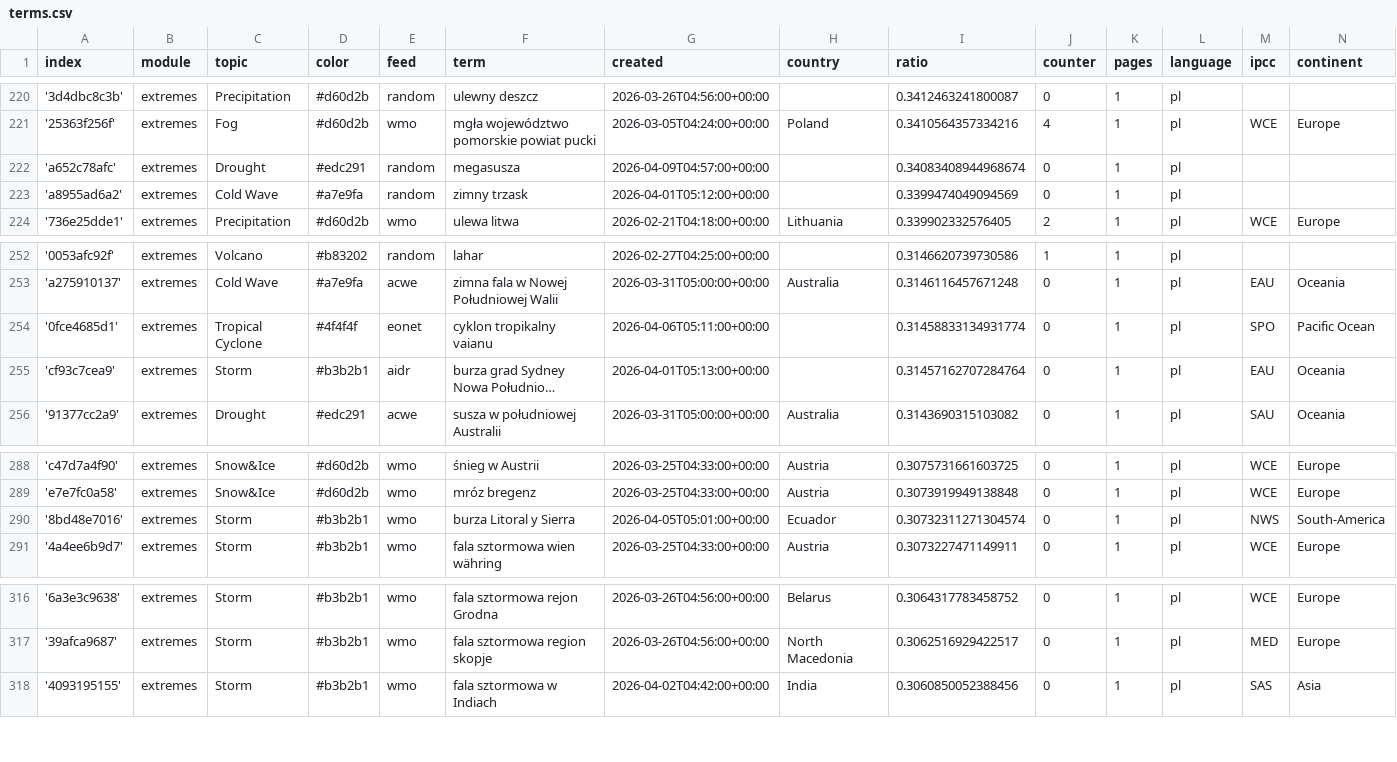
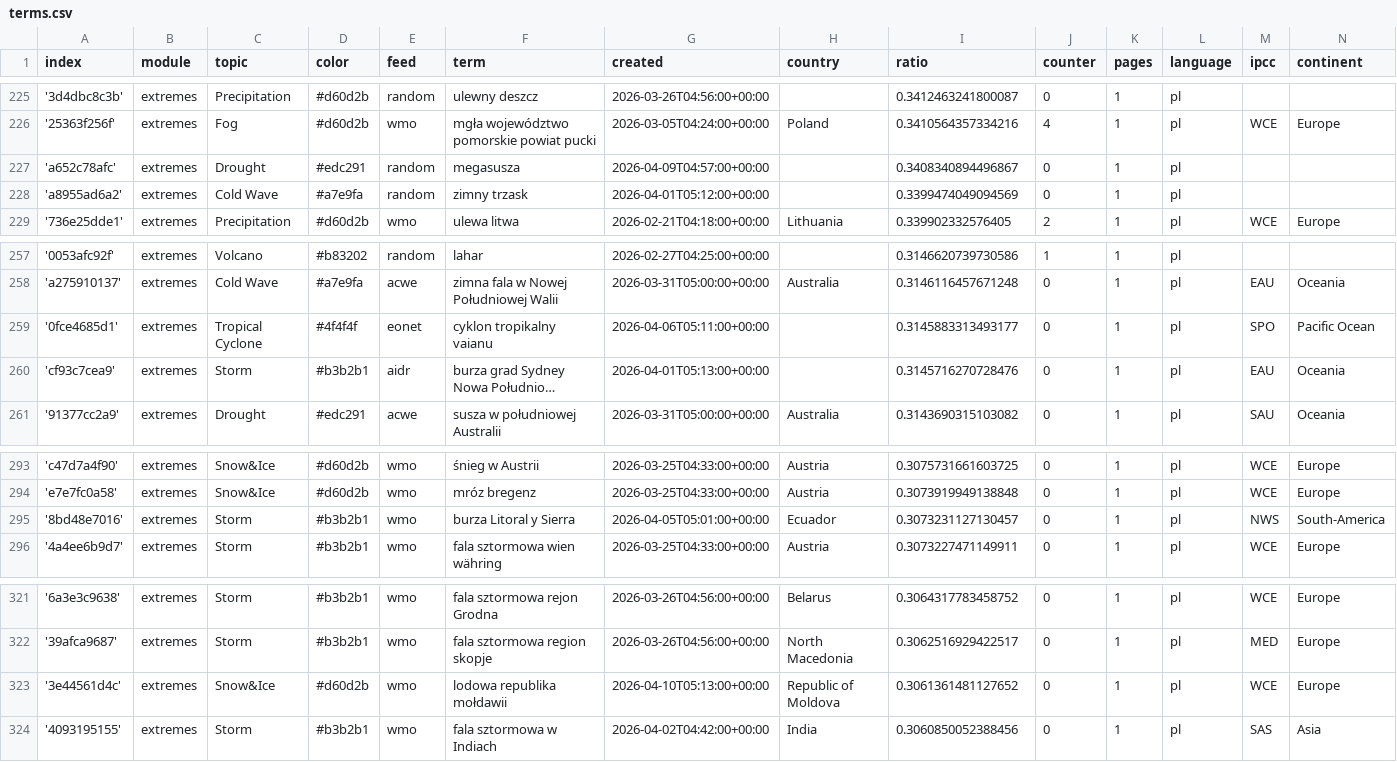
Before and after one commit to hannak555-news/polishExtremes, a CSV file: terms.csv, drawn as a sheet; only a part is shown, gaps mark what is left out; long unchanged cells end in …; addresses are those after the commit; the diff covers the shown part only; the diff names each change by its address in the sheet, - before the commit and + after, or states it on an @@ line.

```diff
--- a/terms.csv
+++ b/terms.csv
-I227 (ratio): 0.34083408944968674
+I227 (ratio): 0.3408340894496867
-I259 (ratio): 0.31458833134931774
+I259 (ratio): 0.3145883313493177
-I260 (ratio): 0.31457162707284764
+I260 (ratio): 0.3145716270728476
-I295 (ratio): 0.30732311271304574
+I295 (ratio): 0.3073231127130457
+row 323: '3e44561d4c' | extremes | Snow&Ice | #d60d2b | wmo | lodowa republika mołdawii | 2026-04-10T05:13:00+00:00 | Republic of Moldova | 0.3061361481127652 | 0 | 1 | pl | WCE | Europe
```
Also changed, not shown: 9 added rows and 1 edited cell elsewhere in this file.
